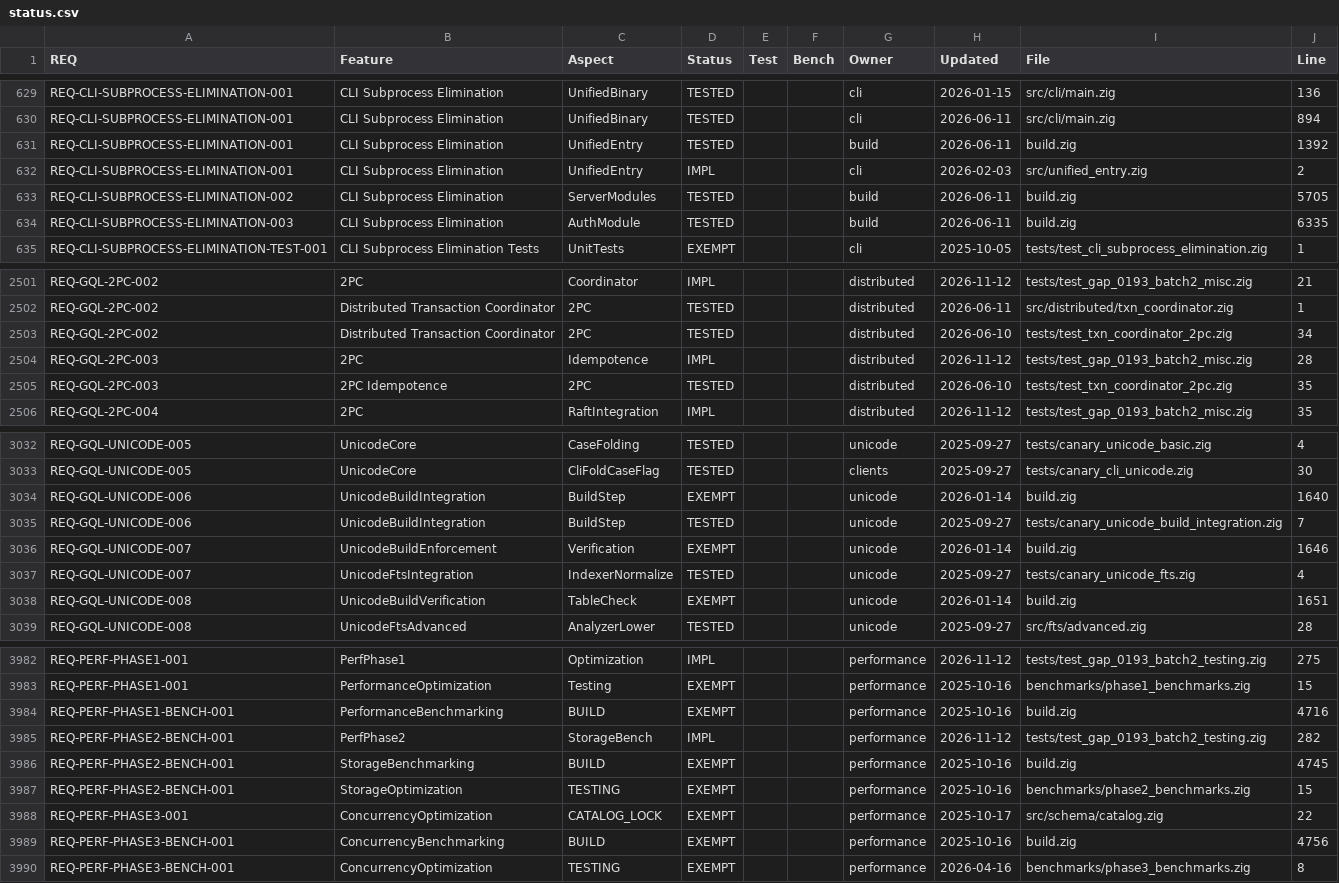
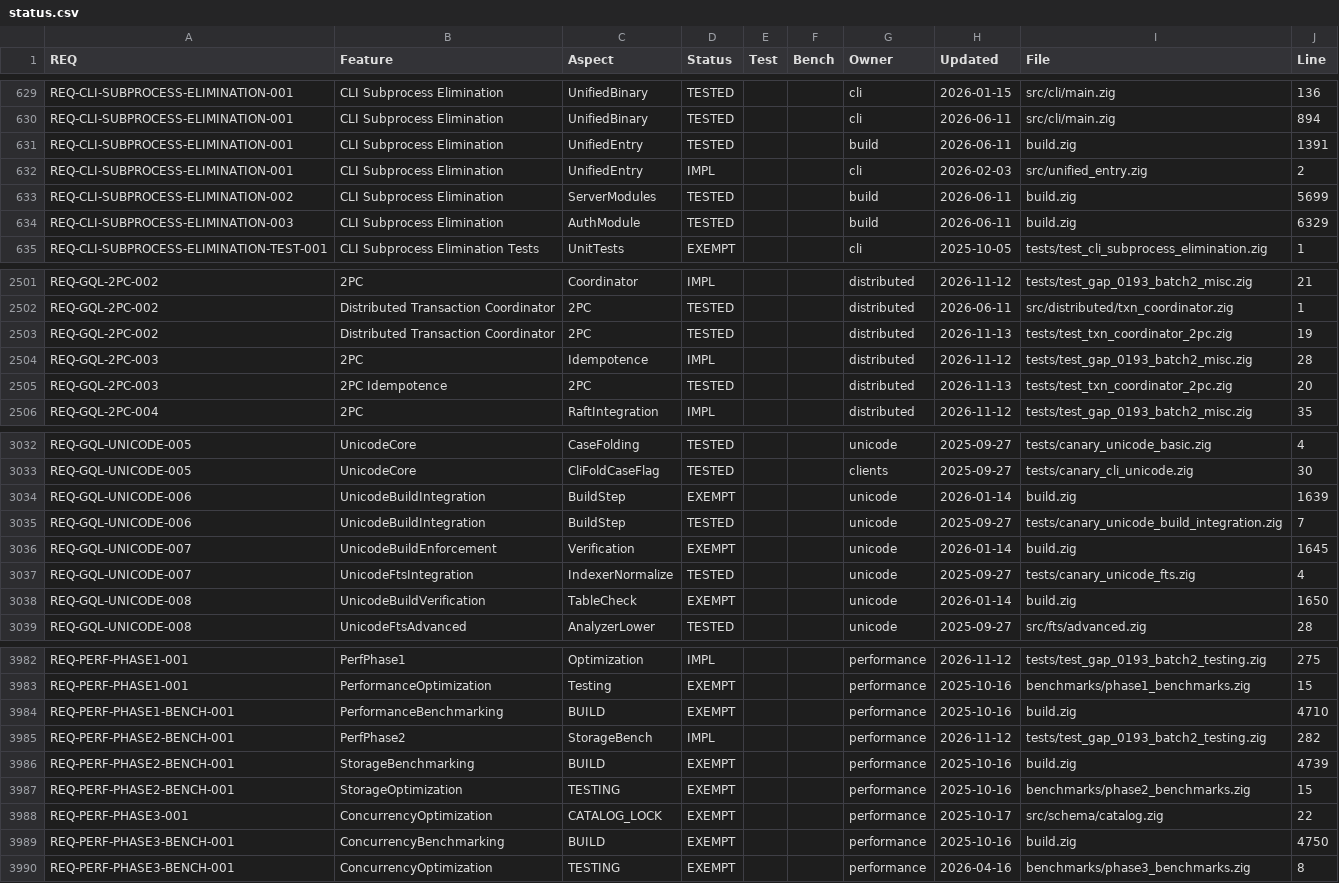
Before and after one commit to geodedb/geode, a CSV file: docs/status.csv, drawn as a sheet; only a part is shown, gaps mark what is left out; the diff covers the shown part only.

```diff
--- a/docs/status.csv
+++ b/docs/status.csv
@@ -630,6 +630,6 @@ REQ-CLI-SUBPROCESS-ELIMINATION-001,CLI Subprocess Elimination,UnifiedBinary,TEST
 REQ-CLI-SUBPROCESS-ELIMINATION-001,CLI Subprocess Elimination,UnifiedBinary,TESTED,,,cli,2026-06-11,src/cli/main.zig,894
-REQ-CLI-SUBPROCESS-ELIMINATION-001,CLI Subprocess Elimination,UnifiedEntry,TESTED,,,build,2026-06-11,build.zig,1392
+REQ-CLI-SUBPROCESS-ELIMINATION-001,CLI Subprocess Elimination,UnifiedEntry,TESTED,,,build,2026-06-11,build.zig,1391
 REQ-CLI-SUBPROCESS-ELIMINATION-001,CLI Subprocess Elimination,UnifiedEntry,IMPL,,,cli,2026-02-03,src/unified_entry.zig,2
-REQ-CLI-SUBPROCESS-ELIMINATION-002,CLI Subprocess Elimination,ServerModules,TESTED,,,build,2026-06-11,build.zig,5705
-REQ-CLI-SUBPROCESS-ELIMINATION-003,CLI Subprocess Elimination,AuthModule,TESTED,,,build,2026-06-11,build.zig,6335
+REQ-CLI-SUBPROCESS-ELIMINATION-002,CLI Subprocess Elimination,ServerModules,TESTED,,,build,2026-06-11,build.zig,5699
+REQ-CLI-SUBPROCESS-ELIMINATION-003,CLI Subprocess Elimination,AuthModule,TESTED,,,build,2026-06-11,build.zig,6329
 REQ-CLI-SUBPROCESS-ELIMINATION-TEST-001,CLI Subprocess Elimination Tests,UnitTests,EXEMPT,,,cli,2025-10-05,tests/test_cli_subprocess_elimination.zig,1
@@ -2502,5 +2502,5 @@ REQ-GQL-2PC-002,2PC,Coordinator,IMPL,,,distributed,2026-11-12,tests/test_gap_019
 REQ-GQL-2PC-002,Distributed Transaction Coordinator,2PC,TESTED,,,distributed,2026-06-11,src/distributed/txn_coordinator.zig,1
-REQ-GQL-2PC-002,Distributed Transaction Coordinator,2PC,TESTED,,,distributed,2026-06-10,tests/test_txn_coordinator_2pc.zig,34
+REQ-GQL-2PC-002,Distributed Transaction Coordinator,2PC,TESTED,,,distributed,2026-11-13,tests/test_txn_coordinator_2pc.zig,19
 REQ-GQL-2PC-003,2PC,Idempotence,IMPL,,,distributed,2026-11-12,tests/test_gap_0193_batch2_misc.zig,28
-REQ-GQL-2PC-003,2PC Idempotence,2PC,TESTED,,,distributed,2026-06-10,tests/test_txn_coordinator_2pc.zig,35
+REQ-GQL-2PC-003,2PC Idempotence,2PC,TESTED,,,distributed,2026-11-13,tests/test_txn_coordinator_2pc.zig,20
 REQ-GQL-2PC-004,2PC,RaftIntegration,IMPL,,,distributed,2026-11-12,tests/test_gap_0193_batch2_misc.zig,35
@@ -3033,7 +3033,7 @@ REQ-GQL-UNICODE-005,UnicodeCore,CaseFolding,TESTED,,,unicode,2025-09-27,tests/ca
 REQ-GQL-UNICODE-005,UnicodeCore,CliFoldCaseFlag,TESTED,,,clients,2025-09-27,tests/canary_cli_unicode.zig,30
-REQ-GQL-UNICODE-006,UnicodeBuildIntegration,BuildStep,EXEMPT,,,unicode,2026-01-14,build.zig,1640
+REQ-GQL-UNICODE-006,UnicodeBuildIntegration,BuildStep,EXEMPT,,,unicode,2026-01-14,build.zig,1639
 REQ-GQL-UNICODE-006,UnicodeBuildIntegration,BuildStep,TESTED,,,unicode,2025-09-27,tests/canary_unicode_build_integration.zig,7
-REQ-GQL-UNICODE-007,UnicodeBuildEnforcement,Verification,EXEMPT,,,unicode,2026-01-14,build.zig,1646
+REQ-GQL-UNICODE-007,UnicodeBuildEnforcement,Verification,EXEMPT,,,unicode,2026-01-14,build.zig,1645
 REQ-GQL-UNICODE-007,UnicodeFtsIntegration,IndexerNormalize,TESTED,,,unicode,2025-09-27,tests/canary_unicode_fts.zig,4
-REQ-GQL-UNICODE-008,UnicodeBuildVerification,TableCheck,EXEMPT,,,unicode,2026-01-14,build.zig,1651
+REQ-GQL-UNICODE-008,UnicodeBuildVerification,TableCheck,EXEMPT,,,unicode,2026-01-14,build.zig,1650
 REQ-GQL-UNICODE-008,UnicodeFtsAdvanced,AnalyzerLower,TESTED,,,unicode,2025-09-27,src/fts/advanced.zig,28
@@ -3983,8 +3983,8 @@ REQ-PERF-PHASE1-001,PerfPhase1,Optimization,IMPL,,,performance,2026-11-12,tests/
 REQ-PERF-PHASE1-001,PerformanceOptimization,Testing,EXEMPT,,,performance,2025-10-16,benchmarks/phase1_benchmarks.zig,15
-REQ-PERF-PHASE1-BENCH-001,PerformanceBenchmarking,BUILD,EXEMPT,,,performance,2025-10-16,build.zig,4716
+REQ-PERF-PHASE1-BENCH-001,PerformanceBenchmarking,BUILD,EXEMPT,,,performance,2025-10-16,build.zig,4710
 REQ-PERF-PHASE2-BENCH-001,PerfPhase2,StorageBench,IMPL,,,performance,2026-11-12,tests/test_gap_0193_batch2_testing.zig,282
-REQ-PERF-PHASE2-BENCH-001,StorageBenchmarking,BUILD,EXEMPT,,,performance,2025-10-16,build.zig,4745
+REQ-PERF-PHASE2-BENCH-001,StorageBenchmarking,BUILD,EXEMPT,,,performance,2025-10-16,build.zig,4739
 REQ-PERF-PHASE2-BENCH-001,StorageOptimization,TESTING,EXEMPT,,,performance,2025-10-16,benchmarks/phase2_benchmarks.zig,15
 REQ-PERF-PHASE3-001,ConcurrencyOptimization,CATALOG_LOCK,EXEMPT,,,performance,2025-10-17,src/schema/catalog.zig,22
-REQ-PERF-PHASE3-BENCH-001,ConcurrencyBenchmarking,BUILD,EXEMPT,,,performance,2025-10-16,build.zig,4756
+REQ-PERF-PHASE3-BENCH-001,ConcurrencyBenchmarking,BUILD,EXEMPT,,,performance,2025-10-16,build.zig,4750
 REQ-PERF-PHASE3-BENCH-001,ConcurrencyOptimization,TESTING,EXEMPT,,,performance,2026-04-16,benchmarks/phase3_benchmarks.zig,8
```
Also changed, not shown: 41 edited cells elsewhere in this file, tools/canaryscan/status.csv, 7 other files.
